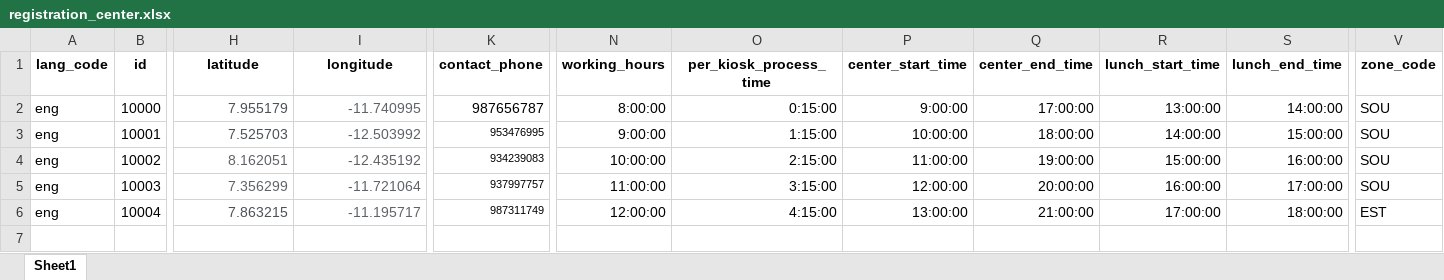
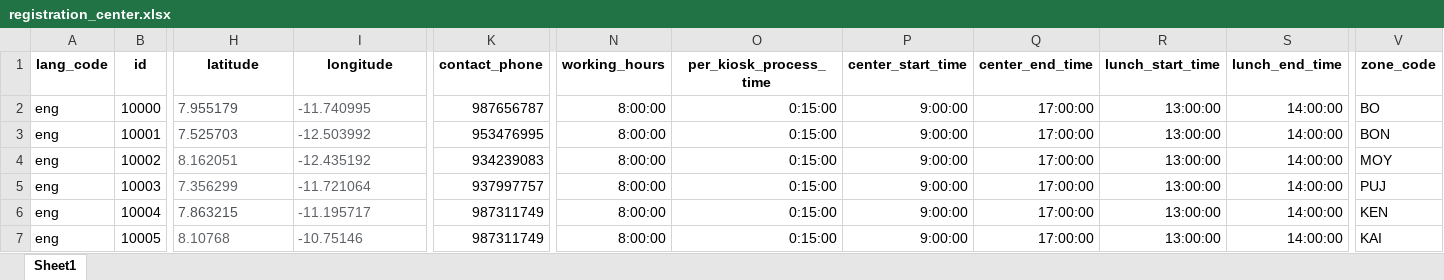
Before and after one commit to sierraleone-id/mosip-data, an Excel workbook: mosip_master/xlsx/registration_center.xlsx, sheet Sheet1, drawn as a sheet; only a part is shown, gaps mark what is left out; values as stored, in another font and other column widths than the file's, no borders; rows hold the shown columns only; the diff covers the shown part only; the diff names each change by its address in the sheet, - before the commit and + after, or states it on an @@ line.

```diff
--- a/mosip_master/xlsx/registration_center.xlsx (sheet Sheet1)
+++ b/mosip_master/xlsx/registration_center.xlsx (sheet Sheet1)
-H2:I6 alignment: right
+H2:I6 alignment: left
-V2 (zone_code): SOU
+V2 (zone_code): BO
@@ K3:K6 text size: larger @@
-N3 (working_hours): 9:00:00
+N3 (working_hours): 8:00:00
-O3 (per_kiosk_process_time): 1:15:00
+O3 (per_kiosk_process_time): 0:15:00
-P3 (center_start_time): 10:00:00
+P3 (center_start_time): 9:00:00
-Q3 (center_end_time): 18:00:00
+Q3 (center_end_time): 17:00:00
-R3 (lunch_start_time): 14:00:00
+R3 (lunch_start_time): 13:00:00
-S3 (lunch_end_time): 15:00:00
+S3 (lunch_end_time): 14:00:00
-V3 (zone_code): SOU
+V3 (zone_code): BON
-N4 (working_hours): 10:00:00
+N4 (working_hours): 8:00:00
-O4 (per_kiosk_process_time): 2:15:00
+O4 (per_kiosk_process_time): 0:15:00
-P4 (center_start_time): 11:00:00
+P4 (center_start_time): 9:00:00
-Q4 (center_end_time): 19:00:00
+Q4 (center_end_time): 17:00:00
-R4 (lunch_start_time): 15:00:00
+R4 (lunch_start_time): 13:00:00
-S4 (lunch_end_time): 16:00:00
+S4 (lunch_end_time): 14:00:00
-V4 (zone_code): SOU
+V4 (zone_code): MOY
-N5 (working_hours): 11:00:00
+N5 (working_hours): 8:00:00
-O5 (per_kiosk_process_time): 3:15:00
+O5 (per_kiosk_process_time): 0:15:00
-P5 (center_start_time): 12:00:00
+P5 (center_start_time): 9:00:00
-Q5 (center_end_time): 20:00:00
+Q5 (center_end_time): 17:00:00
-R5 (lunch_start_time): 16:00:00
+R5 (lunch_start_time): 13:00:00
-S5 (lunch_end_time): 17:00:00
+S5 (lunch_end_time): 14:00:00
-V5 (zone_code): SOU
+V5 (zone_code): PUJ
-N6 (working_hours): 12:00:00
+N6 (working_hours): 8:00:00
-O6 (per_kiosk_process_time): 4:15:00
+O6 (per_kiosk_process_time): 0:15:00
-P6 (center_start_time): 13:00:00
+P6 (center_start_time): 9:00:00
-Q6 (center_end_time): 21:00:00
+Q6 (center_end_time): 17:00:00
-R6 (lunch_start_time): 17:00:00
+R6 (lunch_start_time): 13:00:00
-S6 (lunch_end_time): 18:00:00
+S6 (lunch_end_time): 14:00:00
-V6 (zone_code): EST
+V6 (zone_code): KEN
+row 7: eng | 10005 | 8.10768 | -10.75146 | 987311749 | 8:00:00 | 0:15:00 | 9:00:00 | 17:00:00 | 13:00:00 | 14:00:00 | KAI
```
Also changed, not shown: 13 added rows and cell formats elsewhere in this sheet, mosip_master/xlsx/loc_holiday.xlsx, mosip_master/xlsx/location.xlsx, 3 other files.
